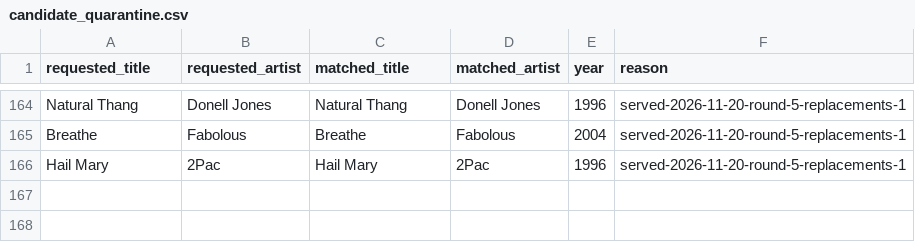
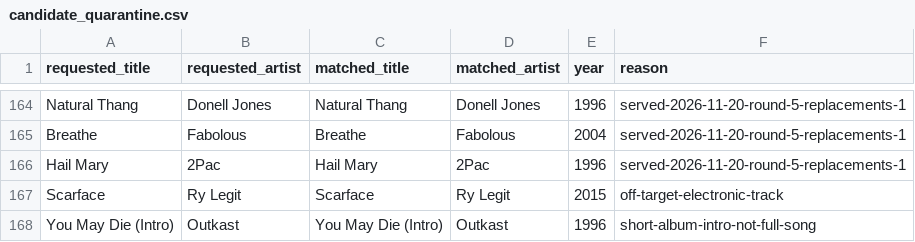
Before and after one commit to 79cbd8hmgj-wq/Evan-s-Found-Music, a CSV file: data/candidate_quarantine.csv, drawn as a sheet; only a part is shown, gaps mark what is left out.

Commit message:
data: quarantine off-target electronic track and album intro

```diff
--- a/data/candidate_quarantine.csv
+++ b/data/candidate_quarantine.csv
@@ -166 +166,3 @@ Breathe,Fabolous,Breathe,Fabolous,2004,served-2026-11-20-round-5-replacements-1
 Hail Mary,2Pac,Hail Mary,2Pac,1996,served-2026-11-20-round-5-replacements-1
+Scarface,Ry Legit,Scarface,Ry Legit,2015,off-target-electronic-track
+You May Die (Intro),Outkast,You May Die (Intro),Outkast,1996,short-album-intro-not-full-song
```
